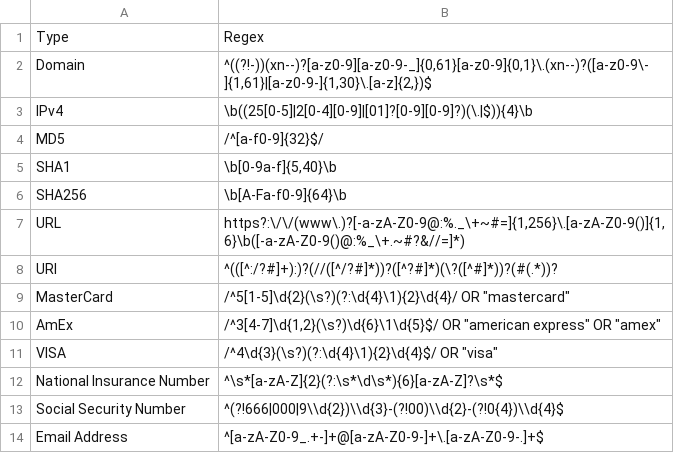
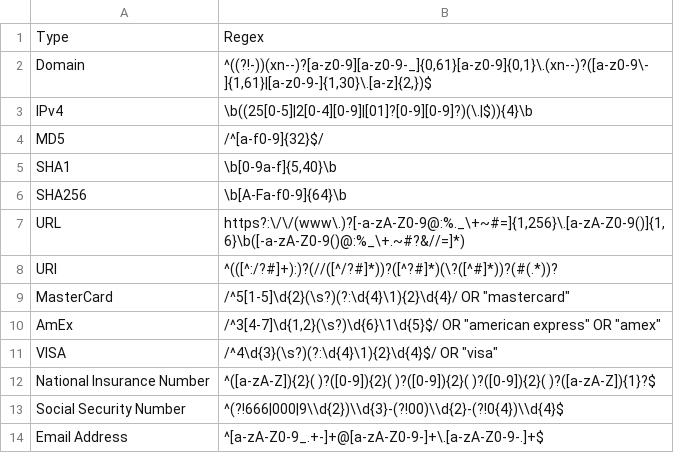
Before and after one commit to BushidoUK/CTI-Regex, a CSV file: regex.csv, drawn as a sheet.

Commit message:
Update regex.csv

```diff
--- a/regex.csv
+++ b/regex.csv
@@ -11,3 +11,3 @@ AmEx,"/^3[4-7]\d{1,2}(\s?)\d{6}\1\d{5}$/ OR ""american express"" OR ""amex"""
 VISA,"/^4\d{3}(\s?)(?:\d{4}\1){2}\d{4}$/ OR ""visa"""
-National Insurance Number,"^\s*[a-zA-Z]{2}(?:\s*\d\s*){6}[a-zA-Z]?\s*$"
+National Insurance Number,"^([a-zA-Z]){2}( )?([0-9]){2}( )?([0-9]){2}( )?([0-9]){2}( )?([a-zA-Z]){1}?$"
 Social Security Number,^(?!666|000|9\\d{2})\\d{3}-(?!00)\\d{2}-(?!0{4})\\d{4}$
```
